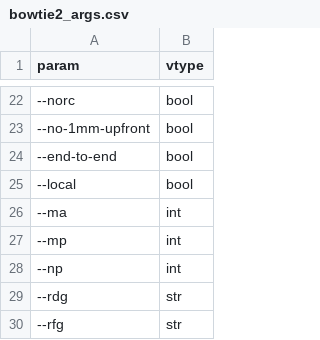
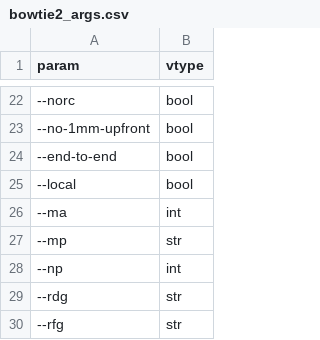
Before and after one commit to YesselmanLab/rna_map, a CSV file: rna_map/resources/bowtie2_args.csv, drawn as a sheet; only a part is shown, gaps mark what is left out.

```diff
--- a/rna_map/resources/bowtie2_args.csv
+++ b/rna_map/resources/bowtie2_args.csv
@@ -26,3 +26,3 @@ param,vtype
 --ma,int
---mp,int
+--mp,str
 --np,int
```
Also changed, not shown: 3 other files.
